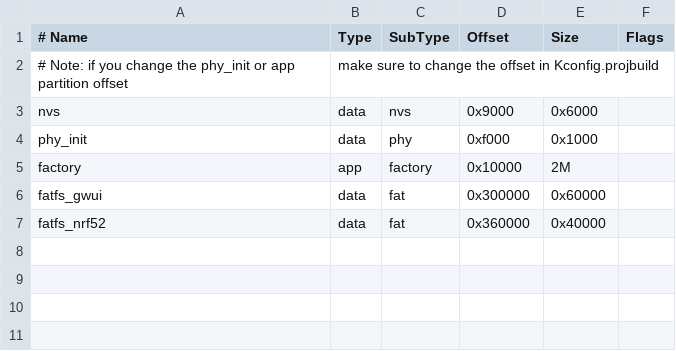
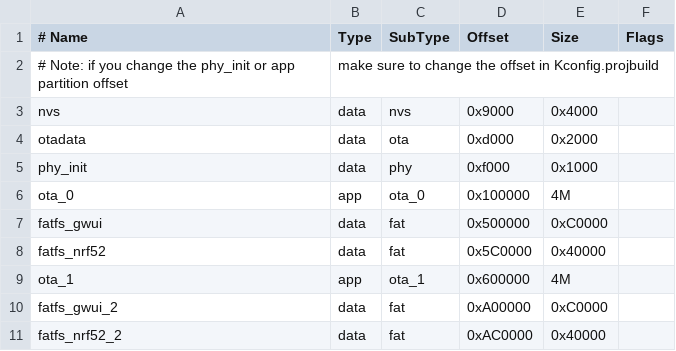
Before and after one commit to ruuvi/ruuvi.gateway_esp.c, a CSV file: partitions.csv, drawn as a sheet; removed rows and columns are numbered as before the commit, all else as after; the diff names each change by its address in the sheet, - before the commit and + after, or states it on an @@ line.

Commit message:
#60: partitions.csv: reorganize partitions, add two OTA-partitions, add duplicate partitions for fatfs_gwui and fatfs_nrf52

```diff
--- a/partitions.csv
+++ b/partitions.csv
-E3 (Size): 0x6000
+E3 (Size): 0x4000
+row 4: otadata | data | ota | 0xd000 | 0x2000
-row 5: factory | app | factory | 0x10000 | 2M
+row 6: ota_0 | app | ota_0 | 0x100000 | 4M
-D7 (Offset): 0x300000
+D7 (Offset): 0x500000
-E7 (Size): 0x60000
+E7 (Size): 0xC0000
-D8 (Offset): 0x360000
+D8 (Offset): 0x5C0000
+row 9: ota_1 | app | ota_1 | 0x600000 | 4M
+row 10: fatfs_gwui_2 | data | fat | 0xA00000 | 0xC0000
+row 11: fatfs_nrf52_2 | data | fat | 0xAC0000 | 0x40000
```
